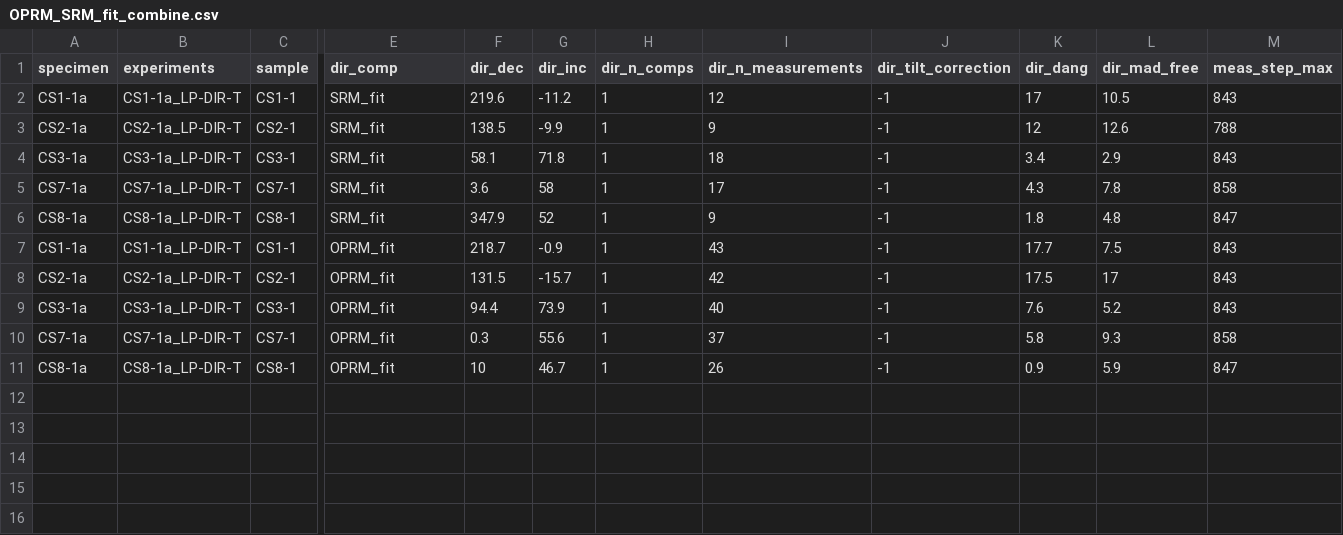
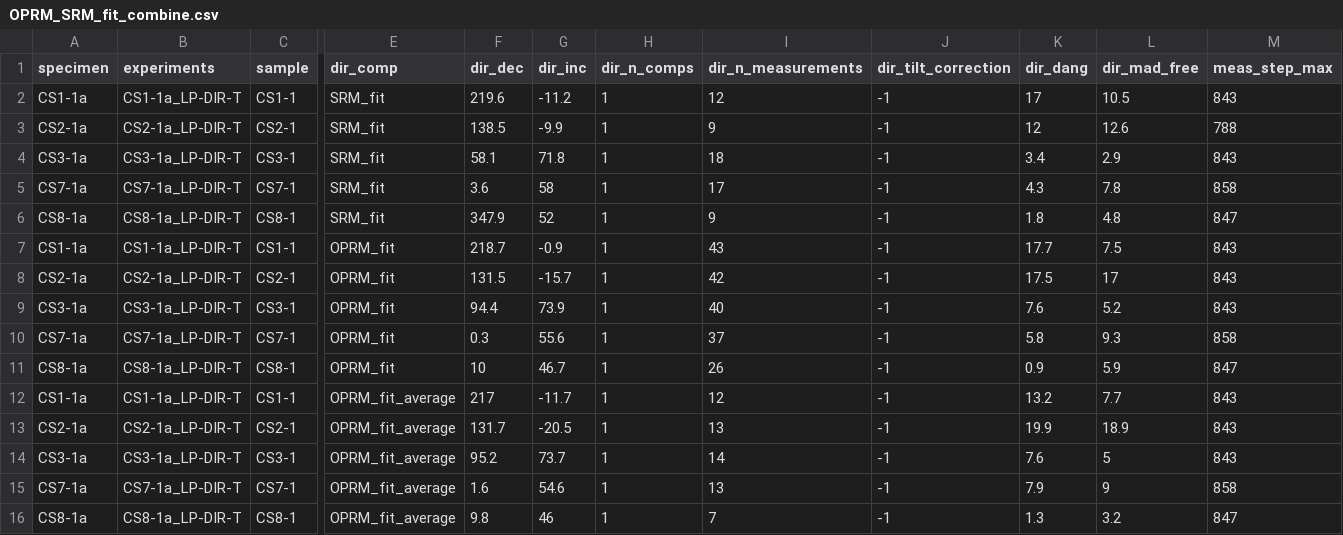
Before and after one commit to Swanson-Hysell-Group/OPRM, a CSV file: OPRM_SRM_fit_combine.csv, drawn as a sheet; only a part is shown, gaps mark what is left out; rows hold the shown columns only; the diff names each change by its address in the sheet, - before the commit and + after, or states it on an @@ line.

Commit message:
try to fit OPRM data after averaging, still not exact match with SRM

```diff
--- a/OPRM_SRM_fit_combine.csv
+++ b/OPRM_SRM_fit_combine.csv
+row 12: CS1-1a | CS1-1a_LP-DIR-T | CS1-1 | OPRM_fit_average | 217 | -11.7 | 1 | 12 | -1 | 13.2 | 7.7 | 843
+row 13: CS2-1a | CS2-1a_LP-DIR-T | CS2-1 | OPRM_fit_average | 131.7 | -20.5 | 1 | 13 | -1 | 19.9 | 18.9 | 843
+row 14: CS3-1a | CS3-1a_LP-DIR-T | CS3-1 | OPRM_fit_average | 95.2 | 73.7 | 1 | 14 | -1 | 7.6 | 5 | 843
+row 15: CS7-1a | CS7-1a_LP-DIR-T | CS7-1 | OPRM_fit_average | 1.6 | 54.6 | 1 | 13 | -1 | 7.9 | 9 | 858
+row 16: CS8-1a | CS8-1a_LP-DIR-T | CS8-1 | OPRM_fit_average | 9.8 | 46 | 1 | 7 | -1 | 1.3 | 3.2 | 847
```
Also changed, not shown: 20 other files.
